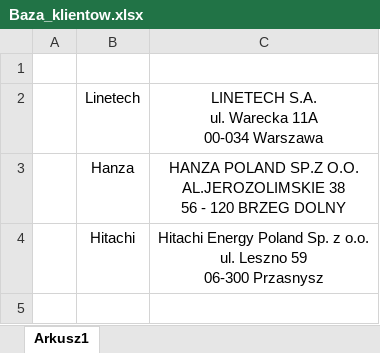
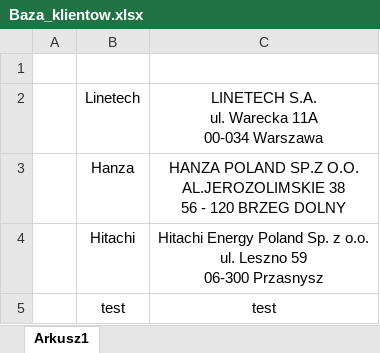
Before and after one commit to matekw26/WitasInzynierka, an Excel workbook: Klienci/Baza_klientow.xlsx, sheet Arkusz1, drawn as a sheet; values as stored, in another font and other column widths than the file's, no borders; the diff names each change by its address in the sheet, - before the commit and + after, or states it on an @@ line.

```diff
--- a/Klienci/Baza_klientow.xlsx (sheet Arkusz1)
+++ b/Klienci/Baza_klientow.xlsx (sheet Arkusz1)
+row 5:  | test | test
```
Also changed, not shown: 7 other files.
